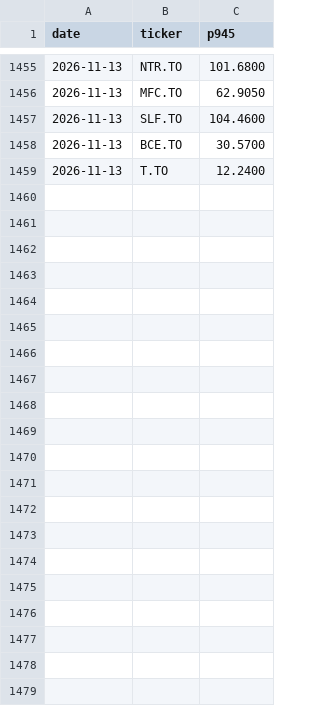
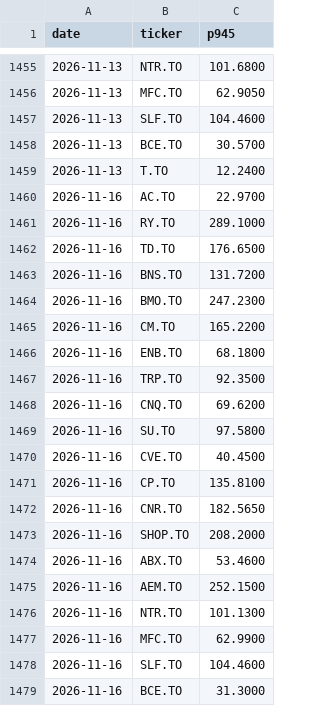
Before and after one commit to rufatb/RB, a CSV file: universe_prints.csv, drawn as a sheet; only a part is shown, gaps mark what is left out.

```diff
--- a/universe_prints.csv
+++ b/universe_prints.csv
@@ -1459 +1459,21 @@ date,ticker,p945
 2026-11-13,T.TO,12.2400
+2026-11-16,AC.TO,22.9700
+2026-11-16,RY.TO,289.1000
+2026-11-16,TD.TO,176.6500
+2026-11-16,BNS.TO,131.7200
+2026-11-16,BMO.TO,247.2300
+2026-11-16,CM.TO,165.2200
+2026-11-16,ENB.TO,68.1800
+2026-11-16,TRP.TO,92.3500
+2026-11-16,CNQ.TO,69.6200
+2026-11-16,SU.TO,97.5800
+2026-11-16,CVE.TO,40.4500
+2026-11-16,CP.TO,135.8100
+2026-11-16,CNR.TO,182.5650
+2026-11-16,SHOP.TO,208.2000
+2026-11-16,ABX.TO,53.4600
+2026-11-16,AEM.TO,252.1500
+2026-11-16,NTR.TO,101.1300
+2026-11-16,MFC.TO,62.9900
+2026-11-16,SLF.TO,104.4600
+2026-11-16,BCE.TO,31.3000
```
Also changed, not shown: ledger.csv.
